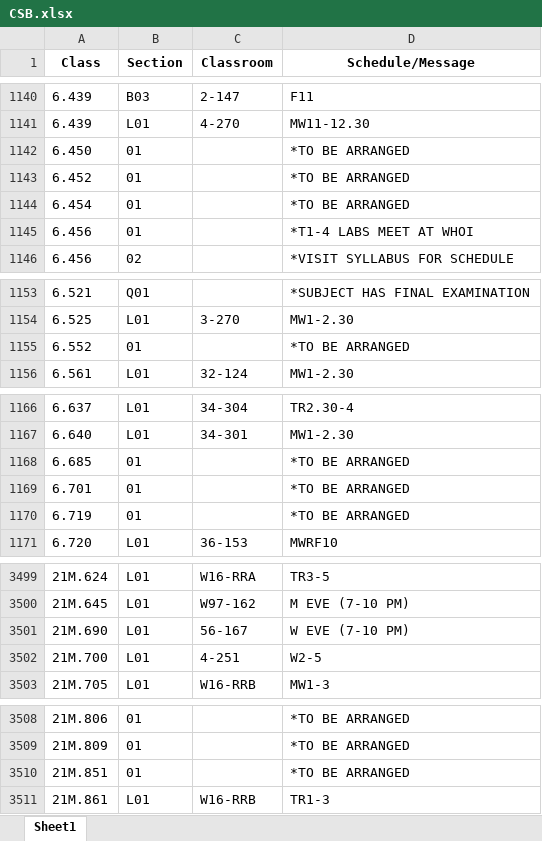
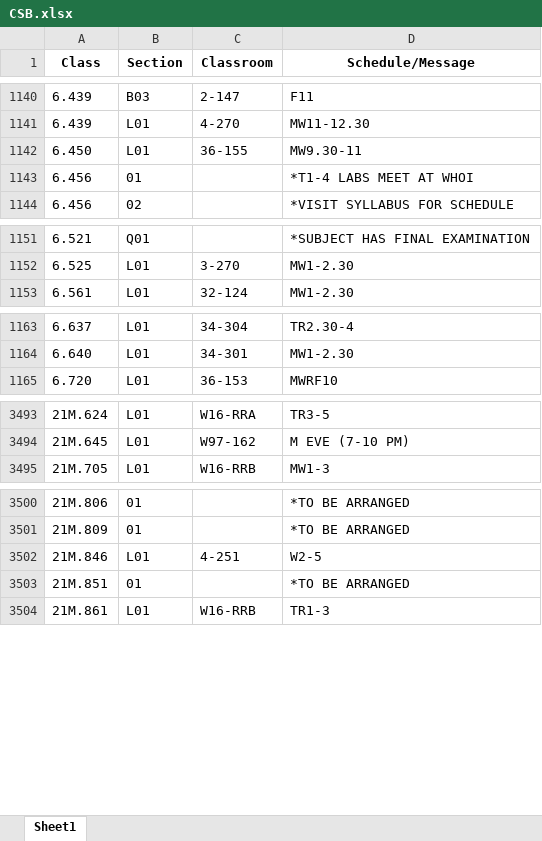
Before and after one commit to edfan/firehose, an Excel workbook: new_scripts/CSB.xlsx, sheet Sheet1, drawn as a sheet; only a part is shown, gaps mark what is left out; values as stored, in another font and other column widths than the file's, no borders; removed rows and columns are numbered as before the commit, all else as after; the diff names each change by its address in the sheet, - before the commit and + after, or states it on an @@ line.

Commit message:
Update CSB with EE/21M changes

```diff
--- a/new_scripts/CSB.xlsx (sheet Sheet1)
+++ b/new_scripts/CSB.xlsx (sheet Sheet1)
-B1142 (Section): 01
+B1142 (Section): L01
-C1142 (Classroom): (empty)
+C1142 (Classroom): 36-155
-D1142 (Schedule/Message): *TO BE ARRANGED
+D1142 (Schedule/Message): MW9.30-11
-row 1143: 6.452 | 01 |  | *TO BE ARRANGED
-row 1144: 6.454 | 01 |  | *TO BE ARRANGED
-row 1155: 6.552 | 01 |  | *TO BE ARRANGED
-row 1168: 6.685 | 01 |  | *TO BE ARRANGED
-row 1169: 6.701 | 01 |  | *TO BE ARRANGED
-row 1170: 6.719 | 01 |  | *TO BE ARRANGED
-row 3501: 21M.690 | L01 | 56-167 | W EVE (7-10 PM)
-row 3502: 21M.700 | L01 | 4-251 | W2-5
+row 3502: 21M.846 | L01 | 4-251 | W2-5
```
